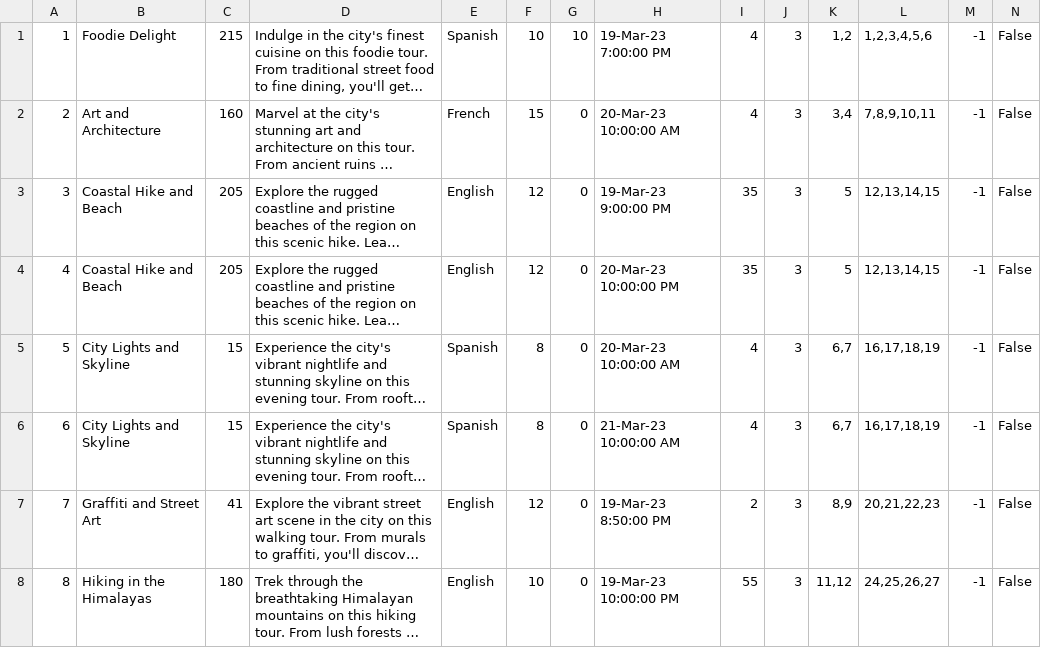
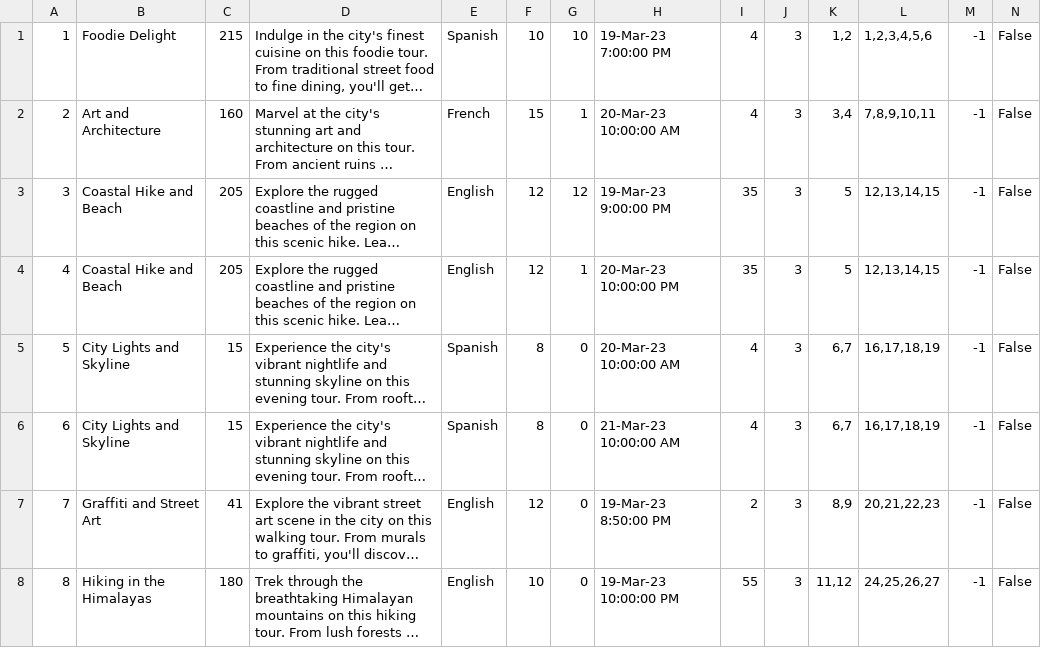
Before and after one commit to mil184/SIMS-tim-B, a CSV file: SIMS-Initial-Project-main/InitialProject/InitialProject/Resources/Data/tours.csv, drawn as a sheet; only a part is shown; long unchanged cells end in …; the diff names each change by its address in the sheet, - before the commit and + after, or states it on an @@ line.

Commit message:
feat: added show tour window

```diff
--- a/SIMS-Initial-Project-main/InitialProject/InitialProject/Resources/Data/tours.csv
+++ b/SIMS-Initial-Project-main/InitialProject/InitialProject/Resources/Data/tours.csv
-G2: 0
+G2: 1
-G3: 0
+G3: 12
-G4: 0
+G4: 1
```
Also changed, not shown: 7 other files.
